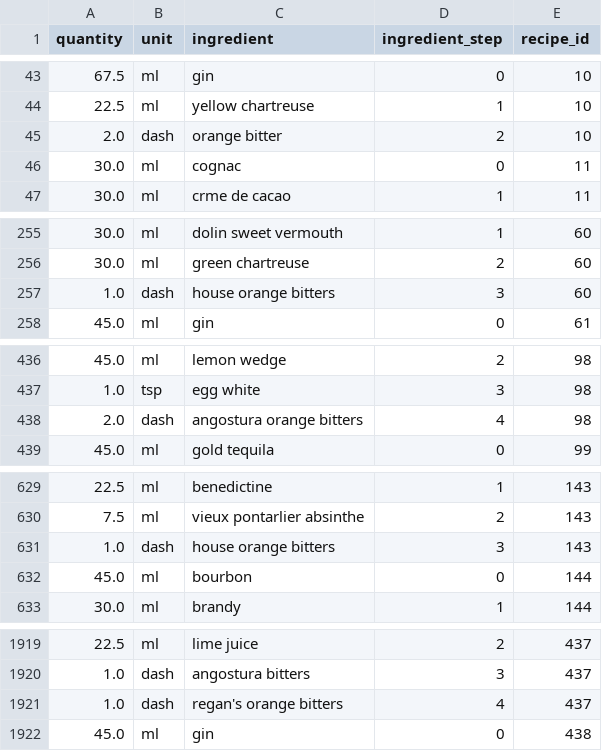
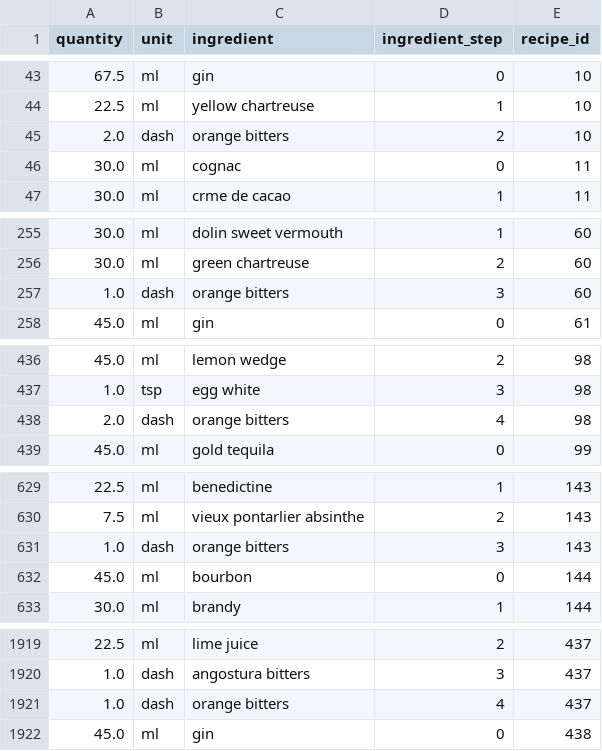
Before and after one commit to CSergiy/AI-Cocktails, a CSV file: Notebooks/clean_df.csv, drawn as a sheet; only a part is shown, gaps mark what is left out; the diff covers the shown part only.

Commit message:
orange bitters

```diff
--- a/Notebooks/clean_df.csv
+++ b/Notebooks/clean_df.csv
@@ -44,3 +44,3 @@ quantity,unit,ingredient,ingredient_step,recipe_id
 22.5,ml,yellow chartreuse,1,10
-2.0,dash,orange bitter,2,10
+2.0,dash,orange bitters,2,10
 30.0,ml,cognac,0,11
@@ -256,3 +256,3 @@ quantity,unit,ingredient,ingredient_step,recipe_id
 30.0,ml,green chartreuse,2,60
-1.0,dash,house orange bitters,3,60
+1.0,dash,orange bitters,3,60
 45.0,ml,gin,0,61
@@ -437,3 +437,3 @@ quantity,unit,ingredient,ingredient_step,recipe_id
 1.0,tsp,egg white,3,98
-2.0,dash,angostura orange bitters,4,98
+2.0,dash,orange bitters,4,98
 45.0,ml,gold tequila,0,99
@@ -630,3 +630,3 @@ quantity,unit,ingredient,ingredient_step,recipe_id
 7.5,ml,vieux pontarlier absinthe,2,143
-1.0,dash,house orange bitters,3,143
+1.0,dash,orange bitters,3,143
 45.0,ml,bourbon,0,144
@@ -1920,3 +1920,3 @@ quantity,unit,ingredient,ingredient_step,recipe_id
 1.0,dash,angostura bitters,3,437
-1.0,dash,regan's orange bitters,4,437
+1.0,dash,orange bitters,4,437
 45.0,ml,gin,0,438
```
Also changed, not shown: 3 edited cells elsewhere in this file, 1 other file.
